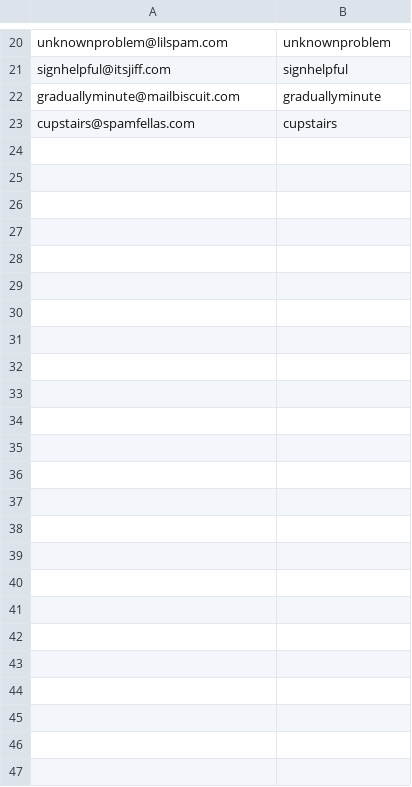
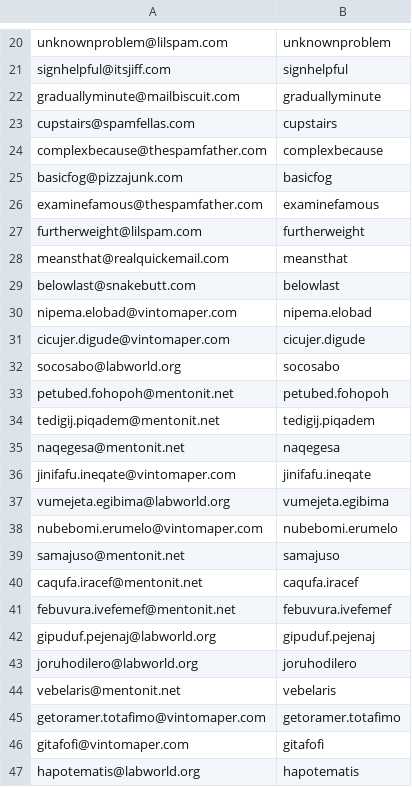
Before and after one commit to navneet-deloitte/Food_-_Workplace_UI_Automation, a CSV file: src/main/java/resources/datasheets/userDetails.csv, drawn as a sheet; only a part is shown, gaps mark what is left out.

```diff
--- a/src/main/java/resources/datasheets/userDetails.csv
+++ b/src/main/java/resources/datasheets/userDetails.csv
@@ -23 +23,25 @@ graduallyminute@mailbiscuit.com,graduallyminute
 cupstairs@spamfellas.com,cupstairs
+complexbecause@thespamfather.com,complexbecause
+basicfog@pizzajunk.com,basicfog
+examinefamous@thespamfather.com,examinefamous
+furtherweight@lilspam.com,furtherweight
+meansthat@realquickemail.com,meansthat
+belowlast@snakebutt.com,belowlast
+nipema.elobad@vintomaper.com,nipema.elobad
+cicujer.digude@vintomaper.com,cicujer.digude
+socosabo@labworld.org,socosabo
+petubed.fohopoh@mentonit.net,petubed.fohopoh
+tedigij.piqadem@mentonit.net,tedigij.piqadem
+naqegesa@mentonit.net,naqegesa
+jinifafu.ineqate@vintomaper.com,jinifafu.ineqate
+vumejeta.egibima@labworld.org,vumejeta.egibima
+nubebomi.erumelo@vintomaper.com,nubebomi.erumelo
+samajuso@mentonit.net,samajuso
+caqufa.iracef@mentonit.net,caqufa.iracef
+febuvura.ivefemef@mentonit.net,febuvura.ivefemef
+gipuduf.pejenaj@labworld.org,gipuduf.pejenaj
+joruhodilero@labworld.org,joruhodilero
+vebelaris@mentonit.net,vebelaris
+getoramer.totafimo@vintomaper.com,getoramer.totafimo
+gitafofi@vintomaper.com,gitafofi
+hapotematis@labworld.org,hapotematis
```
Also changed, not shown: src/main/java/resources/datasheets/Order_Id.csv, 32 other files.
